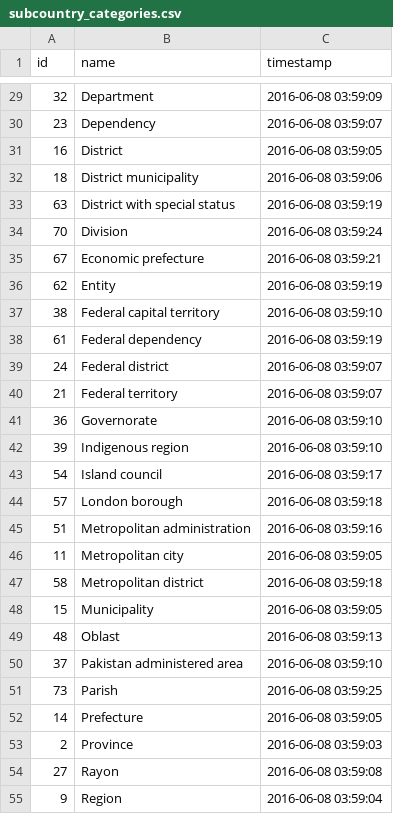
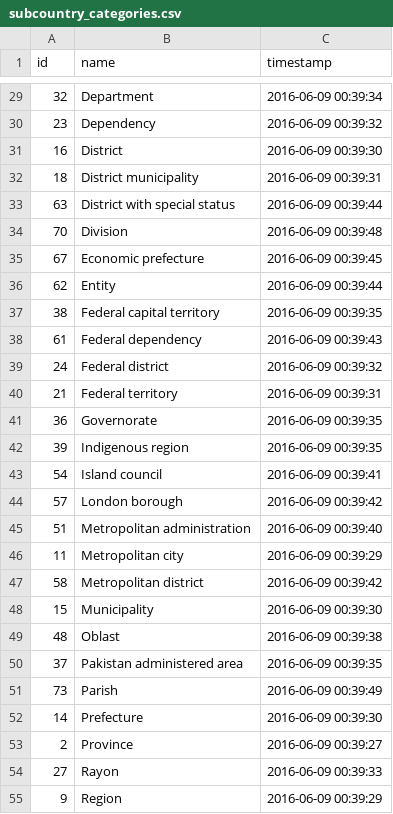
Before and after one commit to ronsavage/WWW-Scraper-Wikipedia-ISO3166, a CSV file: data/subcountry_categories.csv, drawn as a sheet; only a part is shown, gaps mark what is left out; the diff covers the shown part only.

```diff
--- a/data/subcountry_categories.csv
+++ b/data/subcountry_categories.csv
@@ -29,27 +29,27 @@
-"32","Department","2016-06-08 03:59:09"
-"23","Dependency","2016-06-08 03:59:07"
-"16","District","2016-06-08 03:59:05"
-"18","District municipality","2016-06-08 03:59:06"
-"63","District with special status","2016-06-08 03:59:19"
-"70","Division","2016-06-08 03:59:24"
-"67","Economic prefecture","2016-06-08 03:59:21"
-"62","Entity","2016-06-08 03:59:19"
-"38","Federal capital territory","2016-06-08 03:59:10"
-"61","Federal dependency","2016-06-08 03:59:19"
-"24","Federal district","2016-06-08 03:59:07"
-"21","Federal territory","2016-06-08 03:59:07"
-"36","Governorate","2016-06-08 03:59:10"
-"39","Indigenous region","2016-06-08 03:59:10"
-"54","Island council","2016-06-08 03:59:17"
-"57","London borough","2016-06-08 03:59:18"
-"51","Metropolitan administration","2016-06-08 03:59:16"
-"11","Metropolitan city","2016-06-08 03:59:05"
-"58","Metropolitan district","2016-06-08 03:59:18"
-"15","Municipality","2016-06-08 03:59:05"
-"48","Oblast","2016-06-08 03:59:13"
-"37","Pakistan administered area","2016-06-08 03:59:10"
-"73","Parish","2016-06-08 03:59:25"
-"14","Prefecture","2016-06-08 03:59:05"
-"2","Province","2016-06-08 03:59:03"
-"27","Rayon","2016-06-08 03:59:08"
-"9","Region","2016-06-08 03:59:04"
+"32","Department","2016-06-09 00:39:34"
+"23","Dependency","2016-06-09 00:39:32"
+"16","District","2016-06-09 00:39:30"
+"18","District municipality","2016-06-09 00:39:31"
+"63","District with special status","2016-06-09 00:39:44"
+"70","Division","2016-06-09 00:39:48"
+"67","Economic prefecture","2016-06-09 00:39:45"
+"62","Entity","2016-06-09 00:39:44"
+"38","Federal capital territory","2016-06-09 00:39:35"
+"61","Federal dependency","2016-06-09 00:39:43"
+"24","Federal district","2016-06-09 00:39:32"
+"21","Federal territory","2016-06-09 00:39:31"
+"36","Governorate","2016-06-09 00:39:35"
+"39","Indigenous region","2016-06-09 00:39:35"
+"54","Island council","2016-06-09 00:39:41"
+"57","London borough","2016-06-09 00:39:42"
+"51","Metropolitan administration","2016-06-09 00:39:40"
+"11","Metropolitan city","2016-06-09 00:39:29"
+"58","Metropolitan district","2016-06-09 00:39:42"
+"15","Municipality","2016-06-09 00:39:30"
+"48","Oblast","2016-06-09 00:39:38"
+"37","Pakistan administered area","2016-06-09 00:39:35"
+"73","Parish","2016-06-09 00:39:49"
+"14","Prefecture","2016-06-09 00:39:30"
+"2","Province","2016-06-09 00:39:27"
+"27","Rayon","2016-06-09 00:39:33"
+"9","Region","2016-06-09 00:39:29"
```
Also changed, not shown: 47 edited cells elsewhere in this file, data/countries.csv, data/subcountries.csv, 6 other files.
